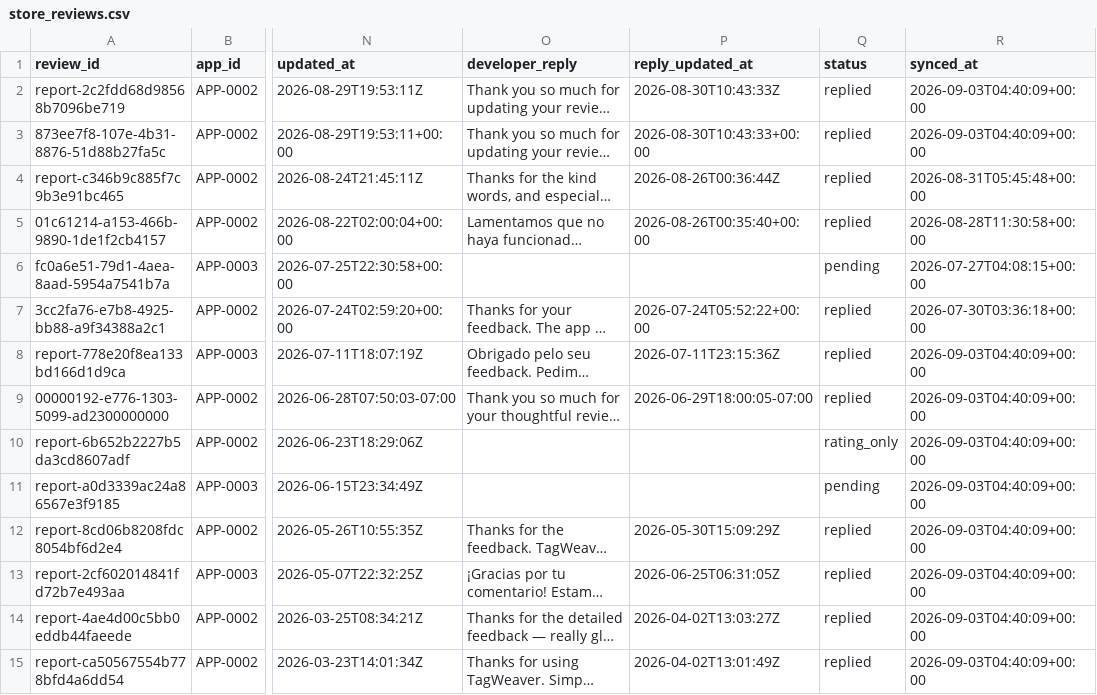
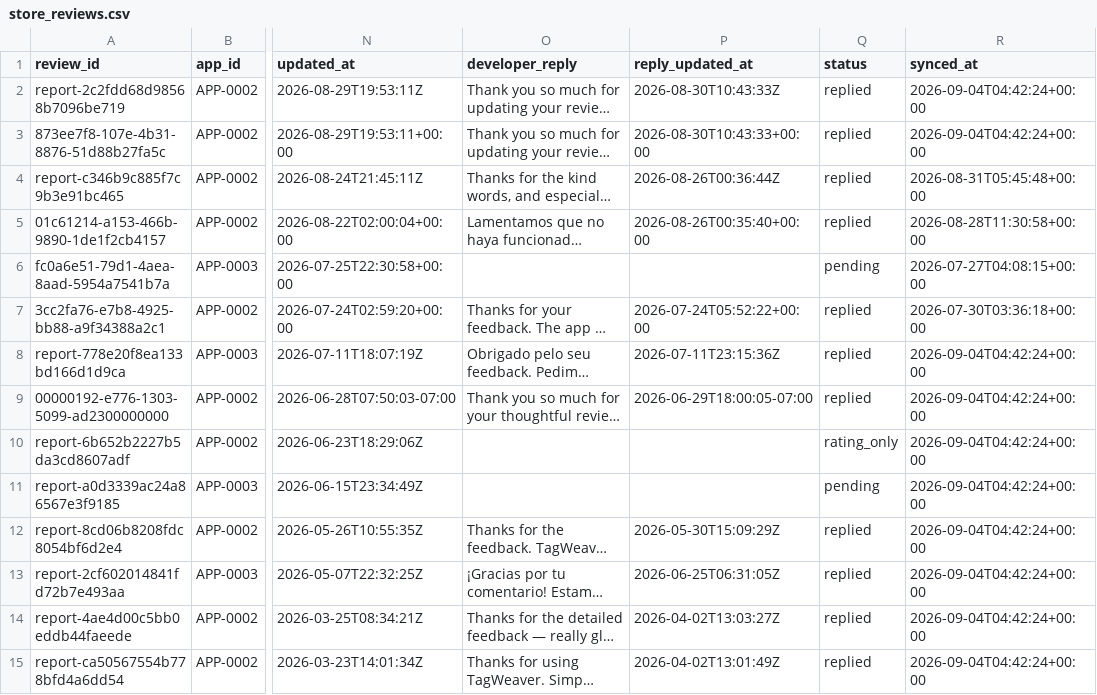
Before and after one commit to onnellab/onnel-content-engine, a CSV file: data/store_reviews.csv, drawn as a sheet; only a part is shown, gaps mark what is left out; long unchanged cells end in …; the diff names each change by its address in the sheet, - before the commit and + after, or states it on an @@ line.

```diff
--- a/data/store_reviews.csv
+++ b/data/store_reviews.csv
-R2:R3 (synced_at): 2026-09-03T04:40:09+00:00
+R2:R3 (synced_at): 2026-09-04T04:42:24+00:00
-R8:R15 (synced_at): 2026-09-03T04:40:09+00:00
+R8:R15 (synced_at): 2026-09-04T04:42:24+00:00
```
Also changed, not shown: 4 other files.
